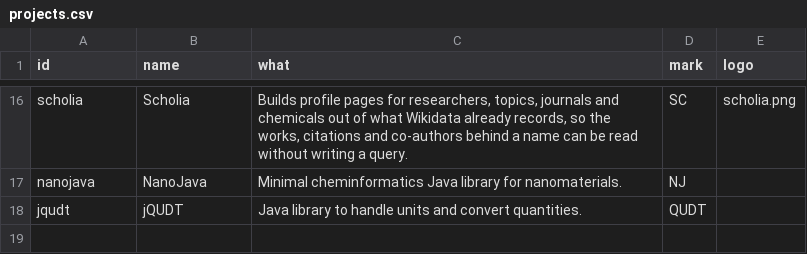
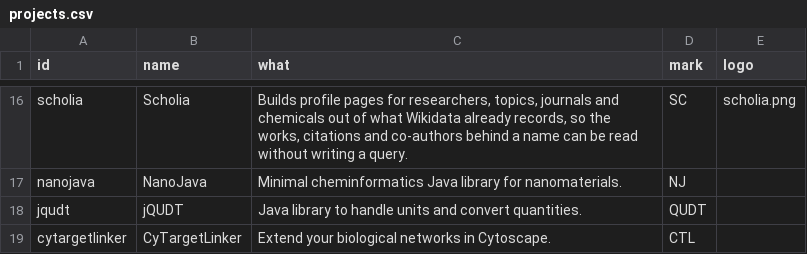
Before and after one commit to TGX-UM/tgx-outputs, a CSV file: config/projects.csv, drawn as a sheet; only a part is shown, gaps mark what is left out; the diff names each change by its address in the sheet, - before the commit and + after, or states it on an @@ line.

```diff
--- a/config/projects.csv
+++ b/config/projects.csv
+row 19: cytargetlinker | CyTargetLinker | Extend your biological networks in Cytoscape. | CTL
```
Also changed, not shown: config/identifiers.csv, config/links.csv.
